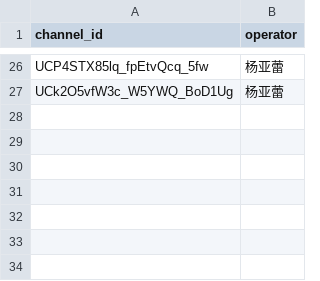
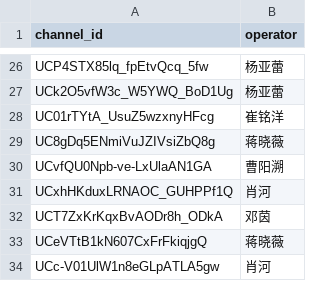
Before and after one commit to luojingyu-max/reelshort-yt-dm-dashboard, a CSV file: yt_owners.csv, drawn as a sheet; only a part is shown, gaps mark what is left out.

```diff
--- a/yt_owners.csv
+++ b/yt_owners.csv
@@ -27 +27,8 @@ UCP4STX85lq_fpEtvQcq_5fw,杨亚蕾
 UCk2O5vfW3c_W5YWQ_BoD1Ug,杨亚蕾
+UC01rTYtA_UsuZ5wzxnyHFcg,崔铭洋
+UC8gDq5ENmiVuJZIVsiZbQ8g,蒋晓薇
+UCvfQU0Npb-ve-LxUlaAN1GA,曹阳溯
+UCxhHKduxLRNAOC_GUHPPf1Q,肖河
+UCT7ZxKrKqxBvAODr8h_ODkA,邓茵
+UCeVTtB1kN607CxFrFkiqjgQ,蒋晓薇
+UCc-V01UlW1n8eGLpATLA5gw,肖河
```
Also changed, not shown: 1 other file.
